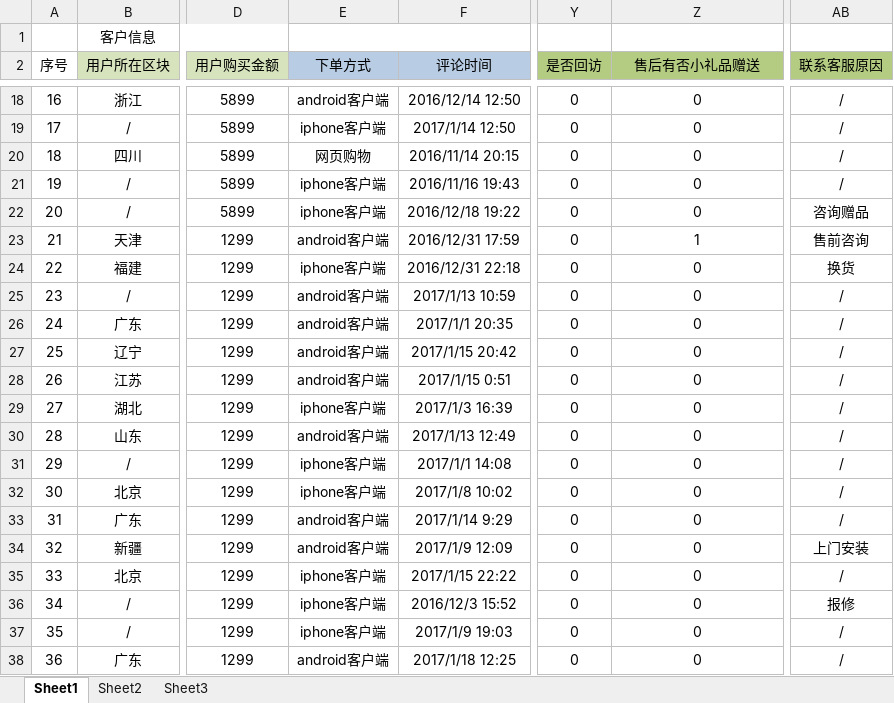
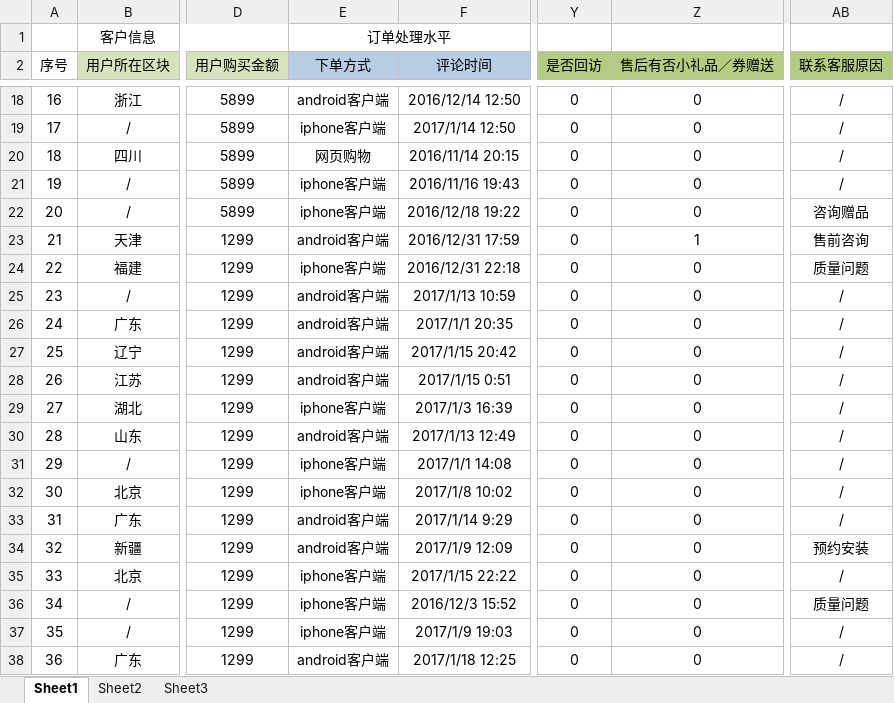
Before and after one commit to MarginC/user_data_for_haier, an Excel workbook: user_data_for_haier.xlsx, sheet Sheet1, drawn as a sheet; only a part is shown, gaps mark what is left out; values as stored, in another font and other column widths than the file's, no borders; the diff covers the shown part only; the diff names each change by its address in the sheet, - before the commit and + after, or states it on an @@ line.

```diff
--- a/user_data_for_haier.xlsx (sheet Sheet1)
+++ b/user_data_for_haier.xlsx (sheet Sheet1)
-E1 (下单方式): (empty)
+E1 (下单方式): 订单处理水平
-Z2: 售后有否小礼品赠送
+Z2: 售后有否小礼品／券赠送
-AB24 (联系客服原因): 换货
+AB24 (联系客服原因): 质量问题
-AB34 (联系客服原因): 上门安装
+AB34 (联系客服原因): 预约安装
-AB36 (联系客服原因): 报修
+AB36 (联系客服原因): 质量问题
```
Also changed, not shown: 36 edited cells elsewhere in this sheet.
